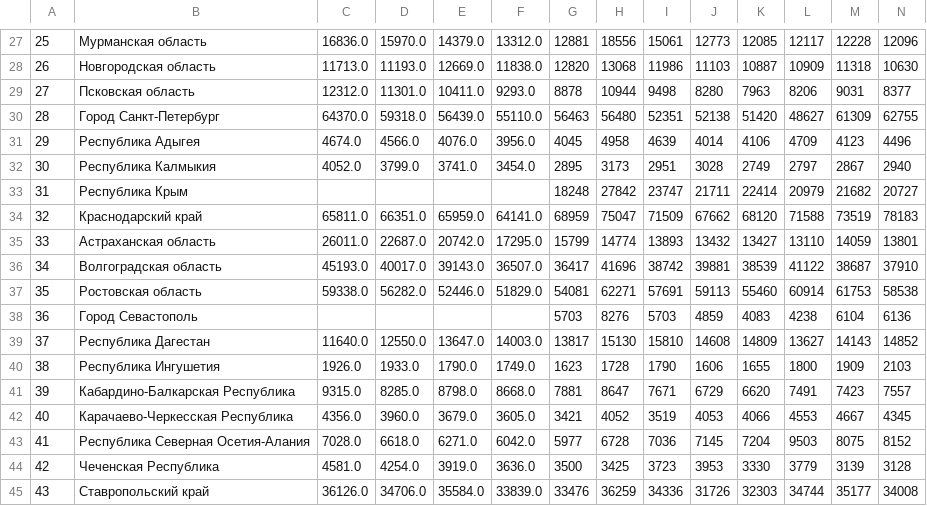
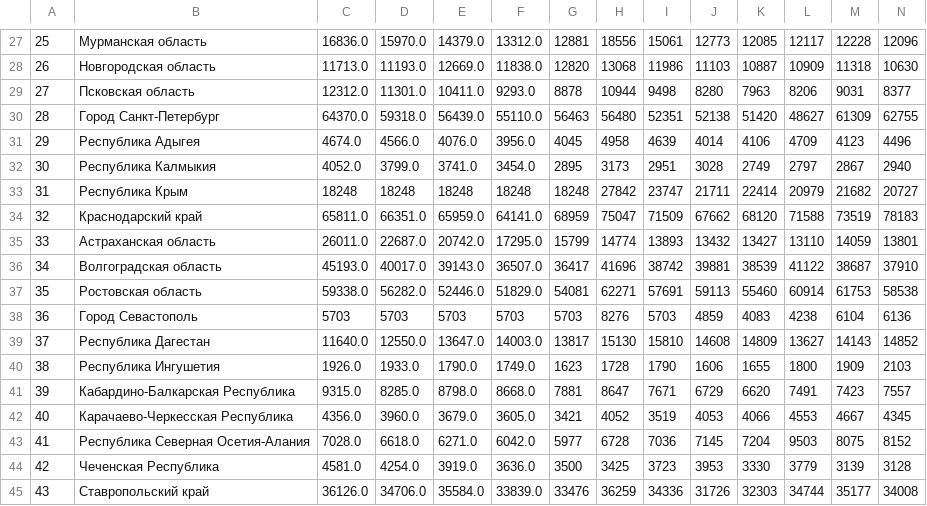
Before and after one commit to aeabramov/population_prediction, a CSV file: data/crimes.csv, drawn as a sheet; only a part is shown, gaps mark what is left out.

Commit message:
Update crimes.csv

```diff
--- a/data/crimes.csv
+++ b/data/crimes.csv
@@ -32,3 +32,3 @@
 30,Республика Калмыкия,4052.0,3799.0,3741.0,3454.0,2895,3173,2951,3028,2749,2797,2867,2940
-31,Республика Крым,,,,,18248,27842,23747,21711,22414,20979,21682,20727
+31,Республика Крым,18248,18248,18248,18248,18248,27842,23747,21711,22414,20979,21682,20727
 32,Краснодарский край,65811.0,66351.0,65959.0,64141.0,68959,75047,71509,67662,68120,71588,73519,78183
@@ -37,3 +37,3 @@
 35,Ростовская область,59338.0,56282.0,52446.0,51829.0,54081,62271,57691,59113,55460,60914,61753,58538
-36,Город Севастополь,,,,,5703,8276,5703,4859,4083,4238,6104,6136
+36,Город Севастополь,5703,5703,5703,5703,5703,8276,5703,4859,4083,4238,6104,6136
 37,Республика Дагестан,11640.0,12550.0,13647.0,14003.0,13817,15130,15810,14608,14809,13627,14143,14852
```
